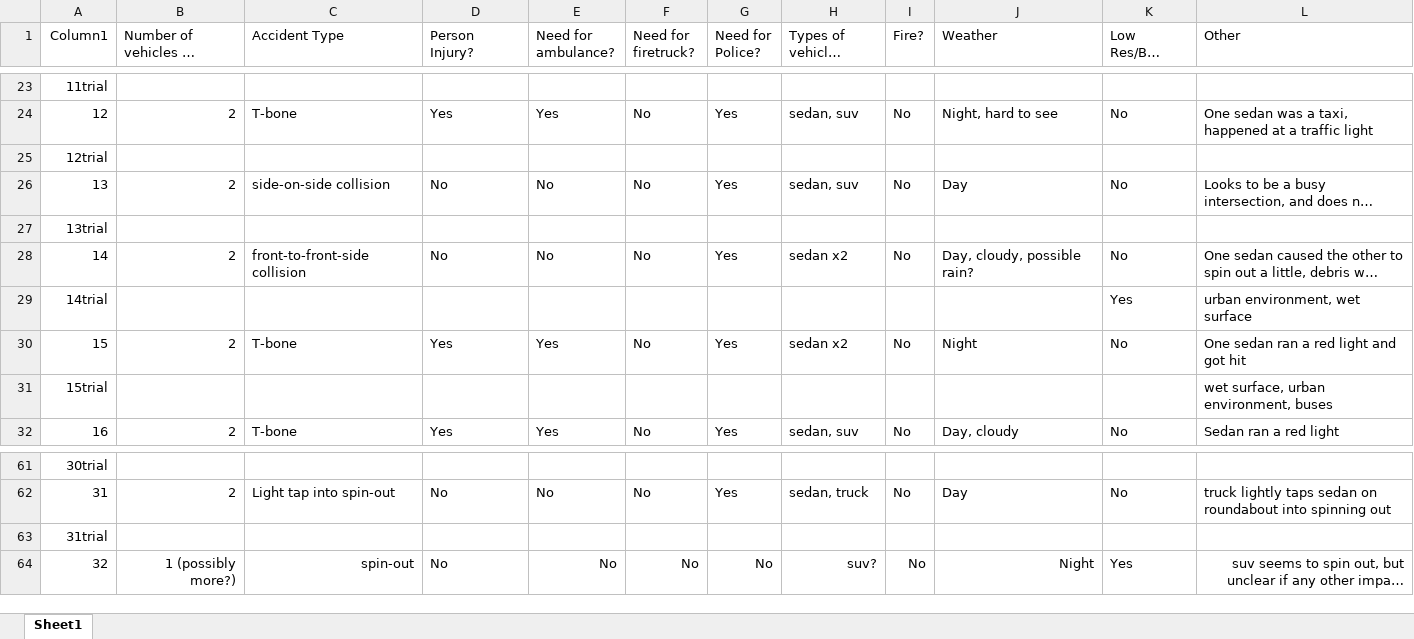
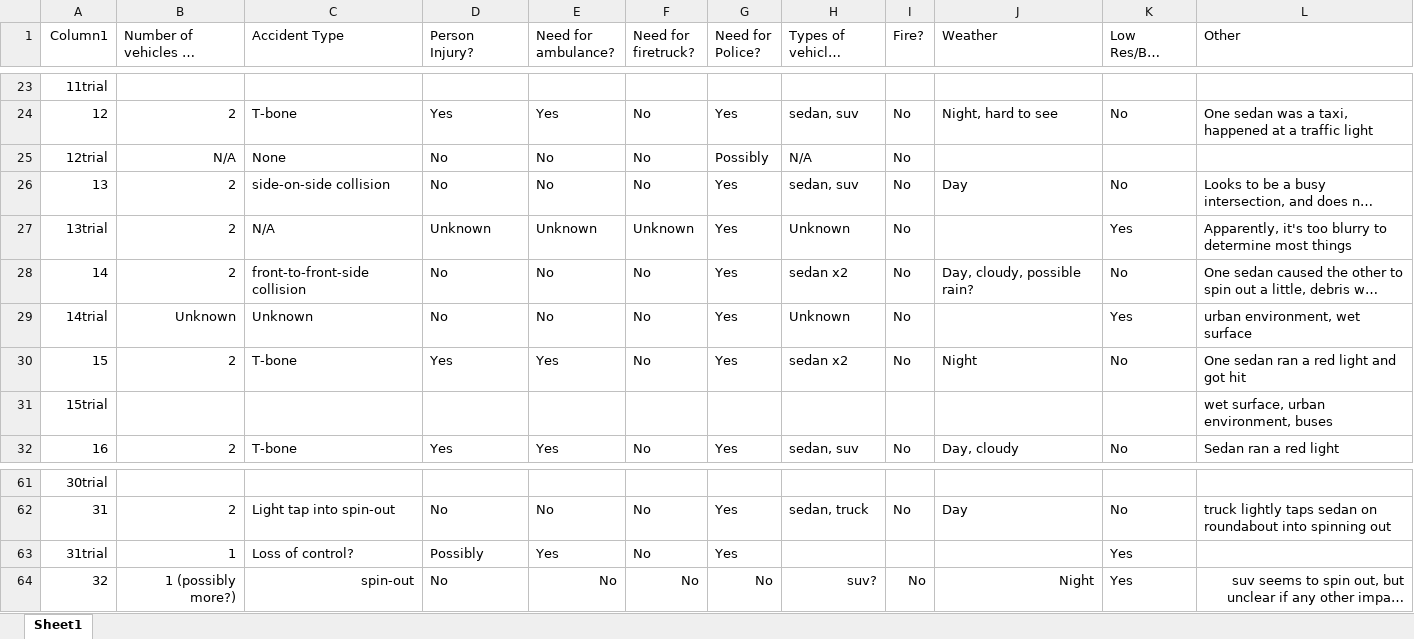
Before and after one commit to Silverasdf/extracted_frames_sheets, an Excel workbook: trials.xlsx, sheet Sheet1, drawn as a sheet; only a part is shown, gaps mark what is left out; long unchanged cells end in …; values as stored, in another font and other column widths than the file's, no borders; table styles not drawn; the diff covers the shown part only; the diff names each change by its address in the sheet, - before the commit and + after, or states it on an @@ line.

Commit message:
Trials 1-50

```diff
--- a/trials.xlsx (sheet Sheet1)
+++ b/trials.xlsx (sheet Sheet1)
-B25 (Number of vehicles in accident): (empty)
+B25 (Number of vehicles in accident): N/A
-C25 (Accident Type): (empty)
+C25 (Accident Type): None
-D25 (Person Injury?): (empty)
+D25 (Person Injury?): No
-E25 (Need for ambulance?): (empty)
+E25 (Need for ambulance?): No
-F25 (Need for firetruck?): (empty)
+F25 (Need for firetruck?): No
-G25 (Need for Police?): (empty)
+G25 (Need for Police?): Possibly
-H25 (Types of vehicles involved): (empty)
+H25 (Types of vehicles involved): N/A
-I25 (Fire?): (empty)
+I25 (Fire?): No
-B27 (Number of vehicles in accident): (empty)
+B27 (Number of vehicles in accident): 2
-C27 (Accident Type): (empty)
+C27 (Accident Type): N/A
-D27 (Person Injury?): (empty)
+D27 (Person Injury?): Unknown
-E27 (Need for ambulance?): (empty)
+E27 (Need for ambulance?): Unknown
-F27 (Need for firetruck?): (empty)
+F27 (Need for firetruck?): Unknown
-G27 (Need for Police?): (empty)
+G27 (Need for Police?): Yes
-H27 (Types of vehicles involved): (empty)
+H27 (Types of vehicles involved): Unknown
-I27 (Fire?): (empty)
+I27 (Fire?): No
-K27 (Low Res/Bad Footage?): (empty)
+K27 (Low Res/Bad Footage?): Yes
-L27 (Other): (empty)
+L27 (Other): Apparently, it's too blurry to determine most things
-B29 (Number of vehicles in accident): (empty)
+B29 (Number of vehicles in accident): Unknown
-C29 (Accident Type): (empty)
+C29 (Accident Type): Unknown
-D29 (Person Injury?): (empty)
+D29 (Person Injury?): No
-E29 (Need for ambulance?): (empty)
+E29 (Need for ambulance?): No
-F29 (Need for firetruck?): (empty)
+F29 (Need for firetruck?): No
-G29 (Need for Police?): (empty)
+G29 (Need for Police?): Yes
-H29 (Types of vehicles involved): (empty)
+H29 (Types of vehicles involved): Unknown
-I29 (Fire?): (empty)
+I29 (Fire?): No
-B63 (Number of vehicles in accident): (empty)
+B63 (Number of vehicles in accident): 1
-C63 (Accident Type): (empty)
+C63 (Accident Type): Loss of control?
-D63 (Person Injury?): (empty)
+D63 (Person Injury?): Possibly
-E63 (Need for ambulance?): (empty)
+E63 (Need for ambulance?): Yes
-F63 (Need for firetruck?): (empty)
+F63 (Need for firetruck?): No
-G63 (Need for Police?): (empty)
+G63 (Need for Police?): Yes
-K63 (Low Res/Bad Footage?): (empty)
+K63 (Low Res/Bad Footage?): Yes
```
Also changed, not shown: 176 edited cells elsewhere in this sheet.
